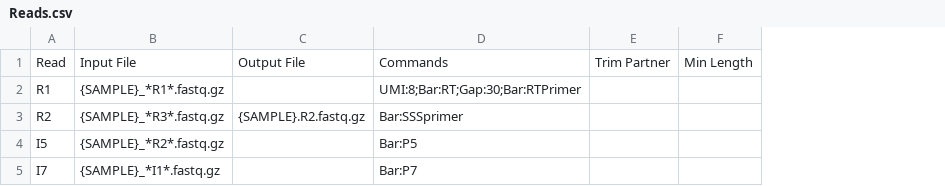
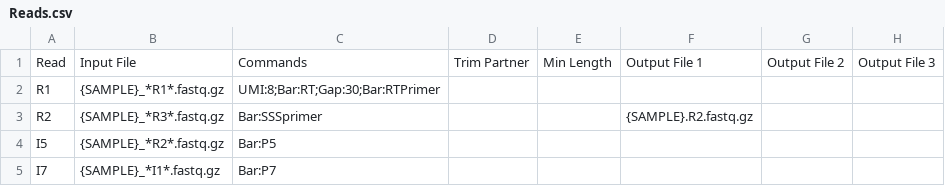
Before and after one commit to aepstein96/combindexer, a CSV file: barcodes/Reads.csv, drawn as a sheet; removed rows and columns are numbered as before the commit, all else as after; the diff names each change by its address in the sheet, - before the commit and + after, or states it on an @@ line.

```diff
--- a/barcodes/Reads.csv
+++ b/barcodes/Reads.csv
-column C, rows 1-3: Output File |  | {SAMPLE}.R2.fastq.gz
+column F, rows 1-3: Output File 1 |  | {SAMPLE}.R2.fastq.gz
+column G, row 1: Output File 2
+column H, row 1: Output File 3
```
Also changed, not shown: 1 other file.
